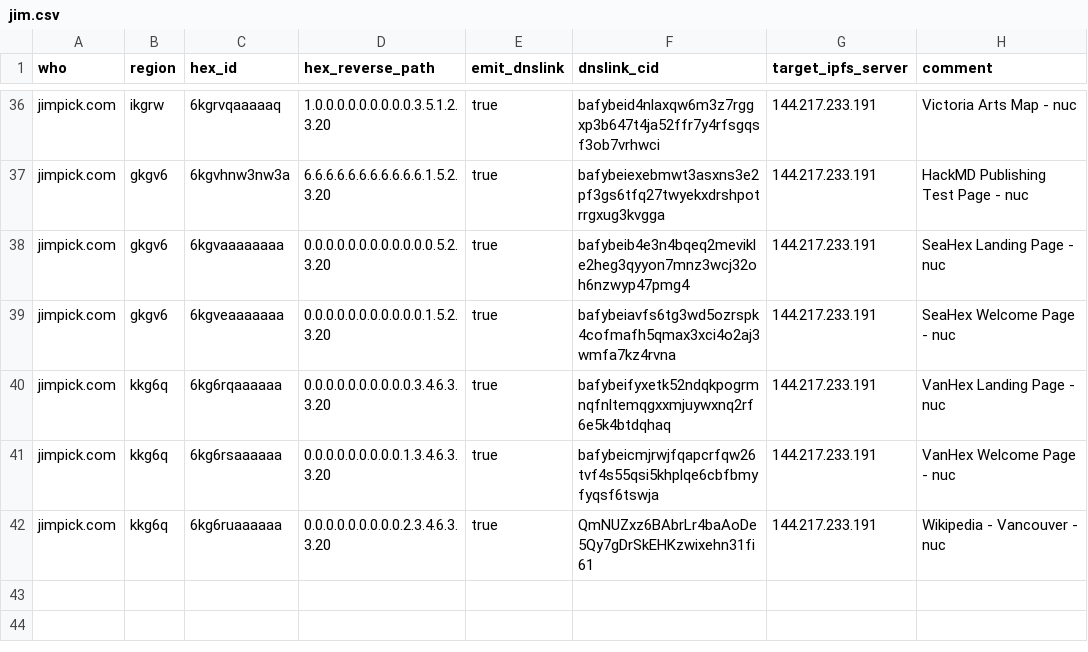
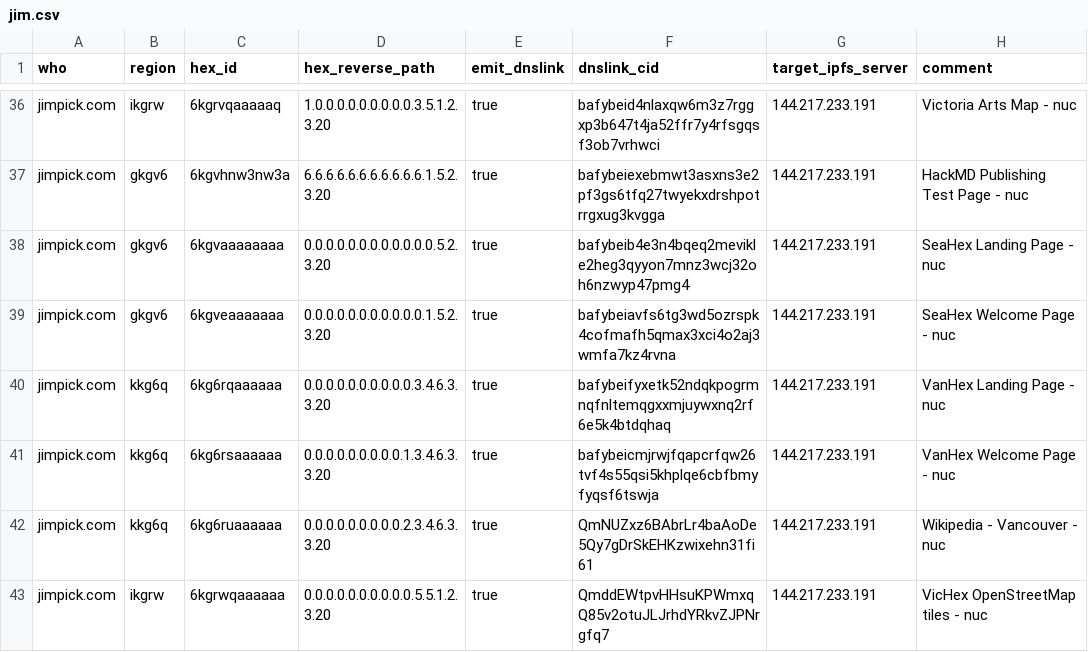
Before and after one commit to hexcamp/hexcamp-coredns-sites, a CSV file: jim.csv, drawn as a sheet; only a part is shown, gaps mark what is left out; the diff names each change by its address in the sheet, - before the commit and + after, or states it on an @@ line.

Commit message:
Add OpenStreetMap tiles for VicHex

```diff
--- a/jim.csv
+++ b/jim.csv
+row 43: jimpick.com | ikgrw | 6kgrwqaaaaaa | 0.0.0.0.0.0.0.0.0.0.5.5.1.2.3.20 | true | QmddEWtpvHHsuKPWmxqQ85v2otuJLJrhdYRkvZJPNrgfq7 | 144.217.233.191 | VicHex OpenStreetMap tiles - nuc
```
